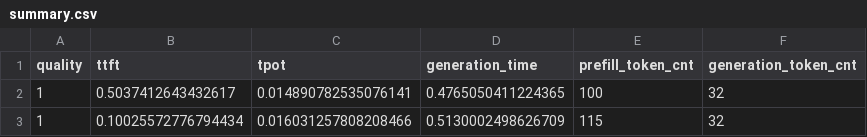
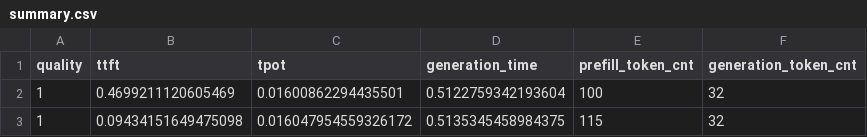
Before and after one commit to pzsjasonpg/model_bench, a CSV file: summary.csv, drawn as a sheet.

```diff
--- a/summary.csv
+++ b/summary.csv
@@ -1,3 +1,3 @@
 quality,ttft,tpot,generation_time,prefill_token_cnt,generation_token_cnt
-1,0.5037412643432617,0.014890782535076141,0.4765050411224365,100,32
-1,0.10025572776794434,0.016031257808208466,0.5130002498626709,115,32
+1,0.4699211120605469,0.01600862294435501,0.5122759342193604,100,32
+1,0.09434151649475098,0.016047954559326172,0.5135345458984375,115,32
```
Also changed, not shown: 2 other files.
